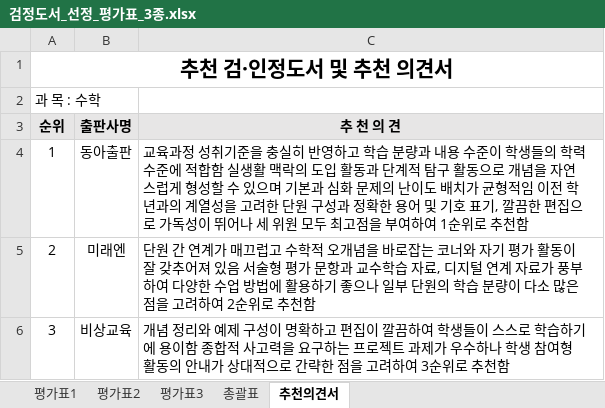
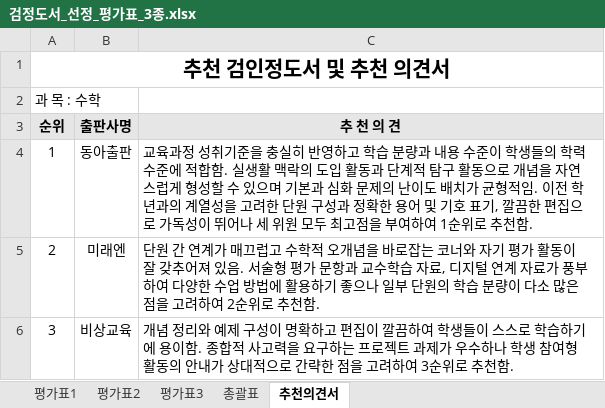
Before and after one commit to kimhk35/Project1, an Excel workbook: 검정도서_선정_평가표_3종.xlsx, sheet 추천의견서, drawn as a sheet; values as stored, in another font and other column widths than the file's, no borders; the diff names each change by its address in the sheet, - before the commit and + after, or states it on an @@ line.

```diff
--- a/검정도서_선정_평가표_3종.xlsx (sheet 추천의견서)
+++ b/검정도서_선정_평가표_3종.xlsx (sheet 추천의견서)
-A1 (순위): 추천 검·인정도서 및 추천 의견서
+A1 (순위): 추천 검인정도서 및 추천 의견서
-C4 (추 천 의 견): …적합함 실생활 맥락의 도입 활동과 단계적 탐구 활동으로 개념을 자연스럽게 형성할 수 있으며 기본과 심화 문제의 난이도 배치가 균형적임 이전 학년과의 계열성을 고려한 단원 구성과 정확한 용어 및 기호 표기, 깔끔한 편집으로 가독성이 뛰어나 세 위원 모두 최고점을 부여하여 1순위로 추천함
+C4 (추 천 의 견): …적합함. 실생활 맥락의 도입 활동과 단계적 탐구 활동으로 개념을 자연스럽게 형성할 수 있으며 기본과 심화 문제의 난이도 배치가 균형적임. 이전 학년과의 계열성을 고려한 단원 구성과 정확한 용어 및 기호 표기, 깔끔한 편집으로 가독성이 뛰어나 세 위원 모두 최고점을 부여하여 1순위로 추천함.
-C5 (추 천 의 견): …져 있음 서술형 평가 문항과 교수학습 자료, 디지털 연계 자료가 풍부하여 다양한 수업 방법에 활용하기 좋으나 일부 단원의 학습 분량이 다소 많은 점을 고려하여 2순위로 추천함
+C5 (추 천 의 견): …져 있음. 서술형 평가 문항과 교수학습 자료, 디지털 연계 자료가 풍부하여 다양한 수업 방법에 활용하기 좋으나 일부 단원의 학습 분량이 다소 많은 점을 고려하여 2순위로 추천함.
-C6 (추 천 의 견): …용이함 종합적 사고력을 요구하는 프로젝트 과제가 우수하나 학생 참여형 활동의 안내가 상대적으로 간략한 점을 고려하여 3순위로 추천함
+C6 (추 천 의 견): …용이함. 종합적 사고력을 요구하는 프로젝트 과제가 우수하나 학생 참여형 활동의 안내가 상대적으로 간략한 점을 고려하여 3순위로 추천함.
```
Also changed, not shown: sheet 평가표3, sheet 평가표2, sheet 평가표1, sheet 총괄표, 4 other files.
